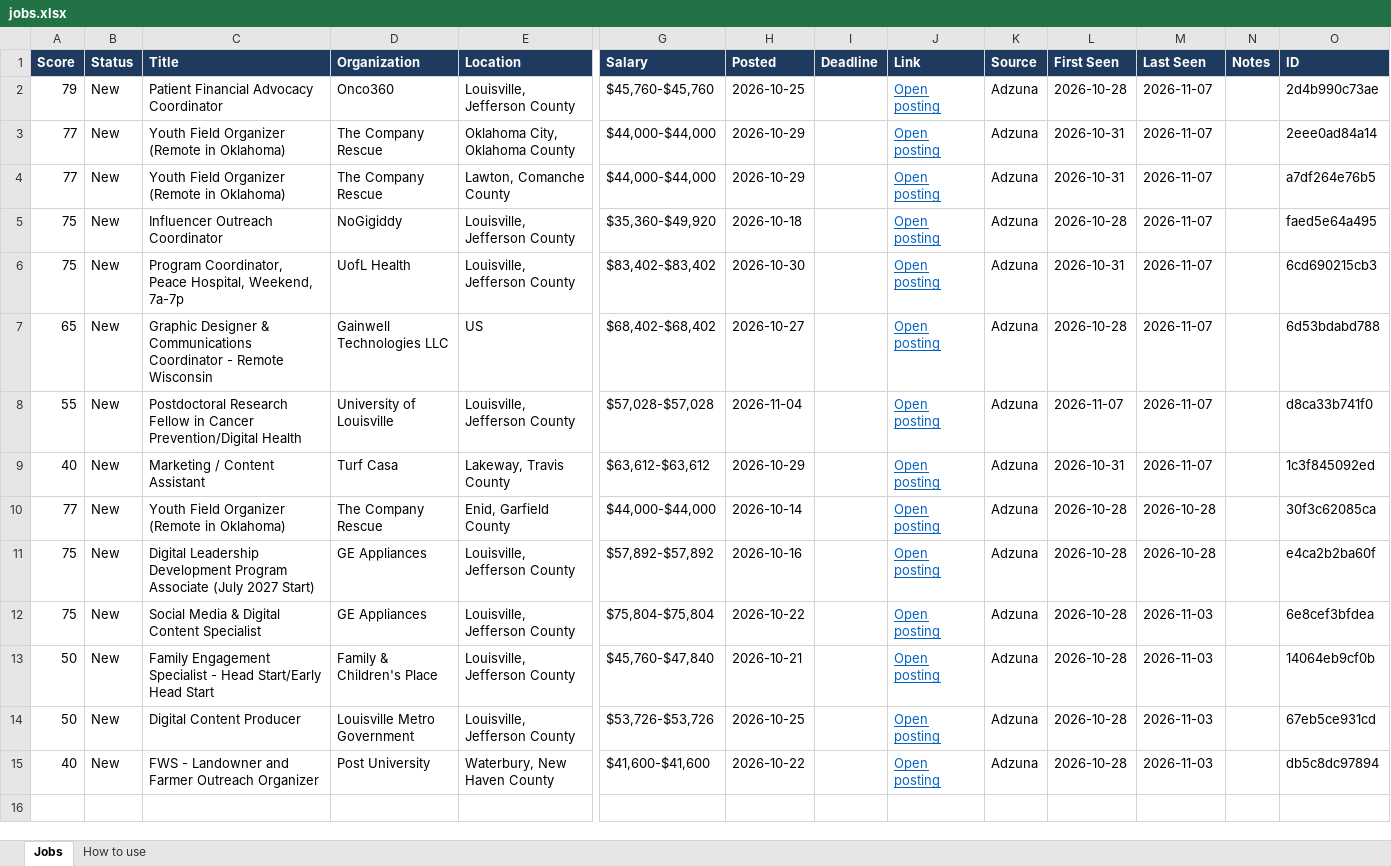
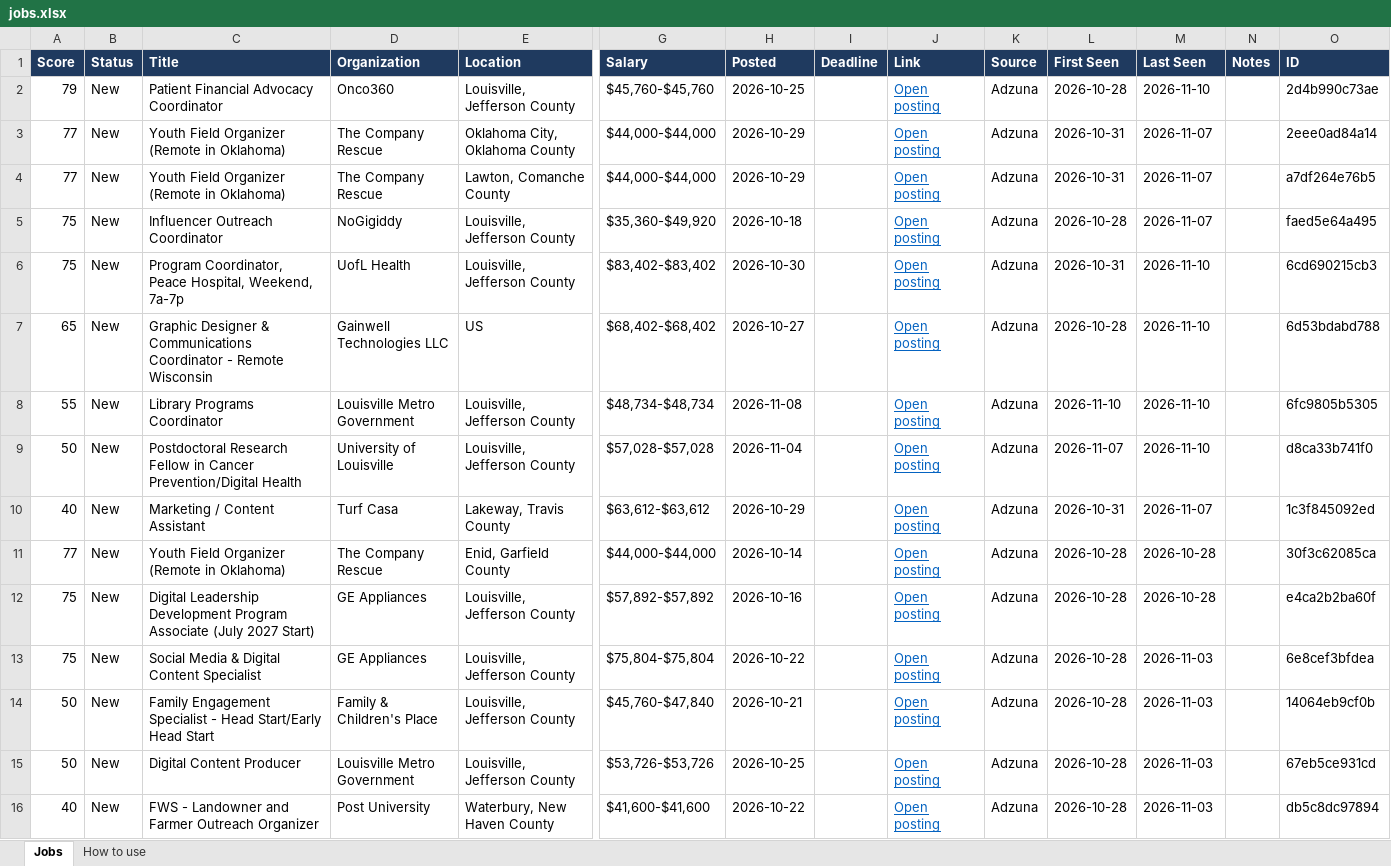
Before and after one commit to uglybeanie/job-tracker, an Excel workbook: jobs.xlsx, sheet Jobs, drawn as a sheet; only a part is shown, gaps mark what is left out; values as stored, in another font and other column widths than the file's, no borders; conditional formats not drawn; addresses are those after the commit; rows hold the shown columns only; the diff names each change by its address in the sheet, - before the commit and + after, or states it on an @@ line.

```diff
--- a/jobs.xlsx (sheet Jobs)
+++ b/jobs.xlsx (sheet Jobs)
-M2 (Last Seen): 2026-11-07
+M2 (Last Seen): 2026-11-10
-M6:M7 (Last Seen): 2026-11-07
+M6:M7 (Last Seen): 2026-11-10
+row 8: 55 | New | Library Programs Coordinator | Louisville Metro Government | Louisville, Jefferson County | $48,734-$48,734 | 2026-11-08 |  | Open posting | Adzuna | 2026-11-10 | 2026-11-10 |  | 6fc9805b5305
-A9 (Score): 55
+A9 (Score): 50
-M9 (Last Seen): 2026-11-07
+M9 (Last Seen): 2026-11-10
```
Also changed, not shown: 2 other files.
